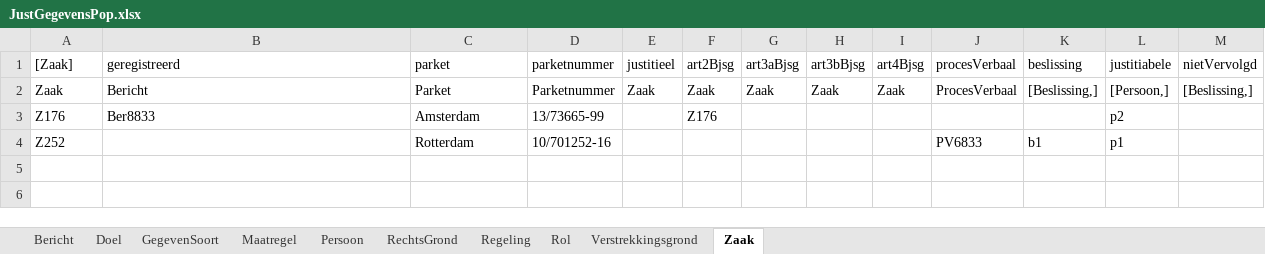
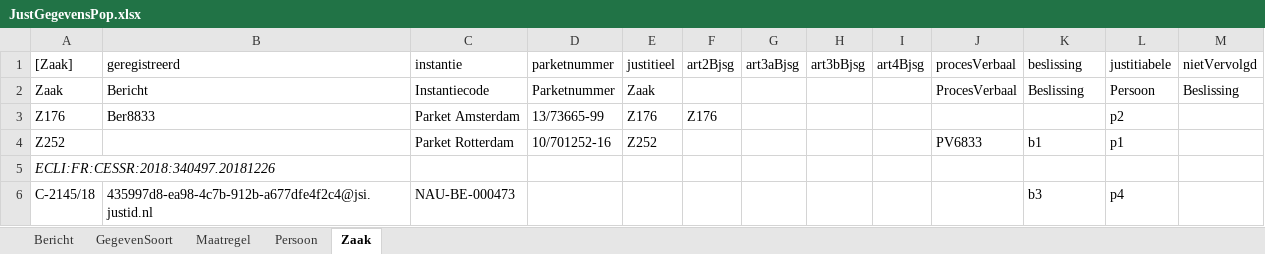
Before and after one commit to AmpersandTarski/ampersand-models, an Excel workbook: Wjsg/JustGegevensPop.xlsx, sheet Zaak, drawn as a sheet; values as stored, in another font and other column widths than the file's, no borders; the diff names each change by its address in the sheet, - before the commit and + after, or states it on an @@ line.

```diff
--- a/Wjsg/JustGegevensPop.xlsx (sheet Zaak)
+++ b/Wjsg/JustGegevensPop.xlsx (sheet Zaak)
-sheet tab: Doel
-sheet tab: RechtsGrond
-sheet tab: Regeling
-sheet tab: Rol
-sheet tab: Verstrekkingsgrond
-C1: parket
+C1: instantie
-C2 (instantie): Parket
+C2 (instantie): Instantiecode
-F2 (art2Bjsg): Zaak
+F2 (art2Bjsg): (empty)
-G2 (art3aBjsg): Zaak
+G2 (art3aBjsg): (empty)
-H2 (art3bBjsg): Zaak
+H2 (art3bBjsg): (empty)
-I2 (art4Bjsg): Zaak
+I2 (art4Bjsg): (empty)
-K2 (beslissing): [Beslissing,]
+K2 (beslissing): Beslissing
-L2 (justitiabele): [Persoon,]
+L2 (justitiabele): Persoon
-M2 (nietVervolgd): [Beslissing,]
+M2 (nietVervolgd): Beslissing
-C3 (instantie): Amsterdam
+C3 (instantie): Parket Amsterdam
-E3 (justitieel): (empty)
+E3 (justitieel): Z176
-C4 (instantie): Rotterdam
+C4 (instantie): Parket Rotterdam
-E4 (justitieel): (empty)
+E4 (justitieel): Z252
+row 5: ECLI:FR:CESSR:2018:340497.20181226
+row 6: C-2145/18 | 435997d8-ea98-4c7b-912b-a677dfe4f2c4@jsi.justid.nl | NAU-BE-000473 |  |  |  |  |  |  |  | b3 | p4
```
Also changed, not shown: sheet Bericht, sheet Persoon, sheet GegevenSoort, sheet Maatregel, Wjsg/Verstrekkingen.xlsx, 9 other files.
